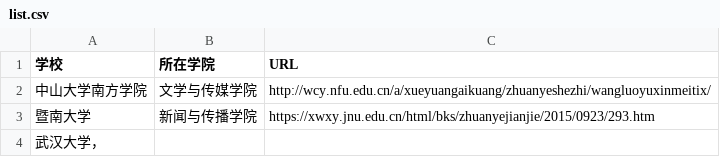
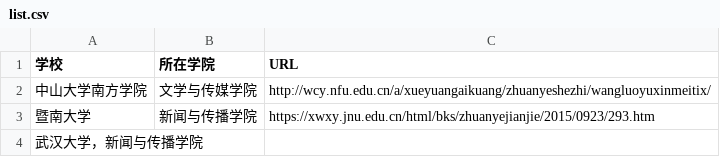
Before and after one commit to WuxueNewmedia/list_newmedia_undergraduate_CN, a CSV file: list.csv, drawn as a sheet.

Commit message:
22
22

```diff
--- a/list.csv
+++ b/list.csv
@@ -3,2 +3,2 @@
 暨南大学,新闻与传播学院,https://xwxy.jnu.edu.cn/html/bks/zhuanyejianjie/2015/0923/293.htm
-武汉大学，
+武汉大学，新闻与传播学院
```
